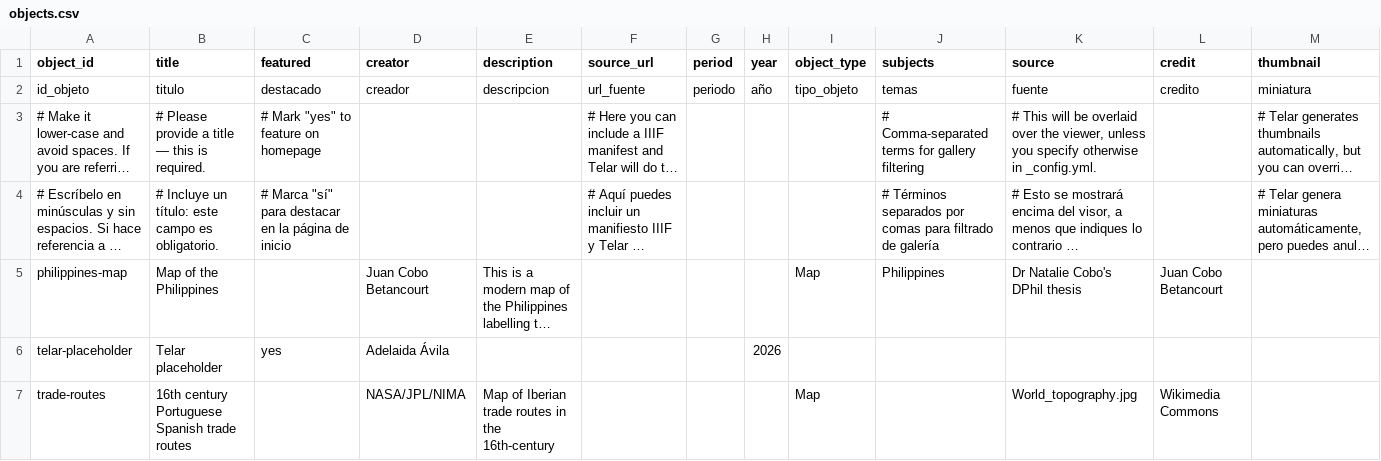
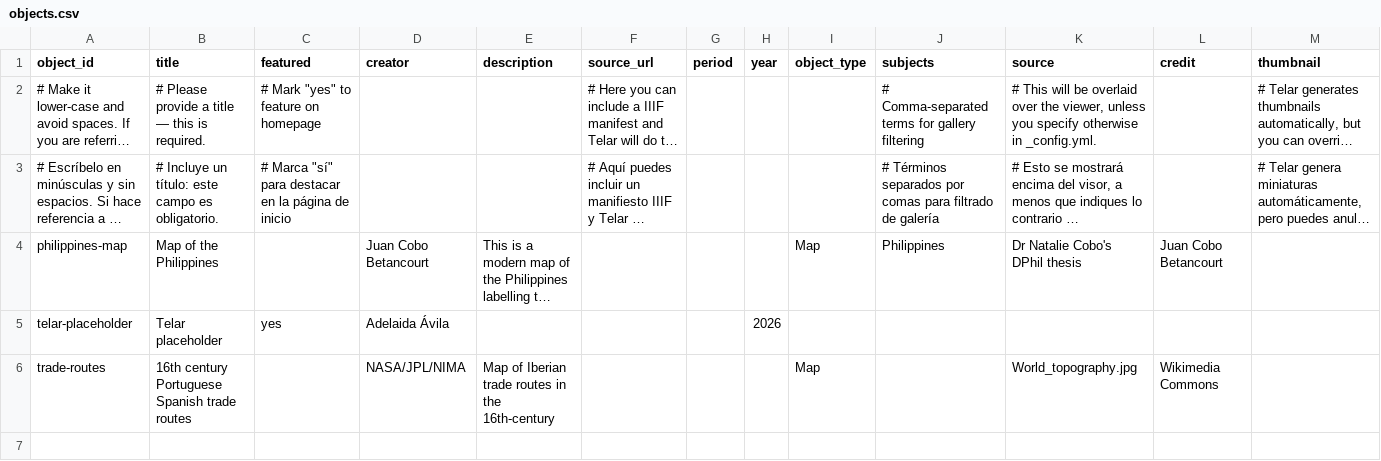
Before and after one commit to nataliecobo/my-exhibition, a CSV file: telar-content/spreadsheets/objects.csv, drawn as a sheet; long unchanged cells end in …; the diff names each change by its address in the sheet, - before the commit and + after, or states it on an @@ line.

Commit message:
Publish site
Published via Telar Compositor

```diff
--- a/telar-content/spreadsheets/objects.csv
+++ b/telar-content/spreadsheets/objects.csv
-row 2: id_objeto | titulo | destacado | creador | descripcion | url_fuente | periodo | año | tipo_objeto | temas | fuente | credito | miniatura
```
Also changed, not shown: telar-content/spreadsheets/the-spanish-in.csv, 3 other files.
